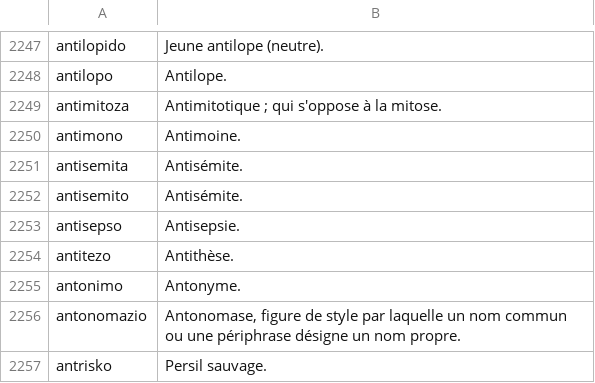
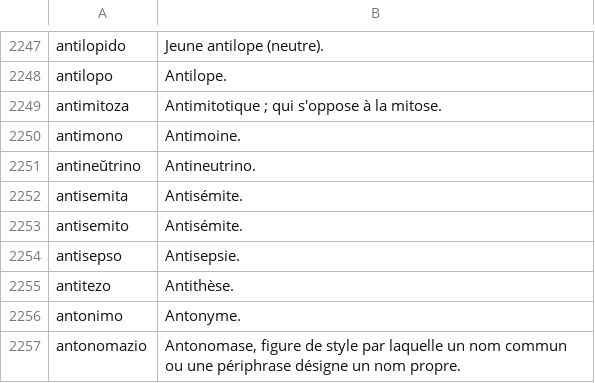
Before and after one commit to kotchwane/bona-vortaro, a TSV file: app/src/main/assets/vikivortaro/eo-fr.tsv, drawn as a sheet; only a part is shown, gaps mark what is left out; the shorter side is filled out with more unchanged rows.

```diff
--- a/app/src/main/assets/vikivortaro/eo-fr.tsv
+++ b/app/src/main/assets/vikivortaro/eo-fr.tsv
@@ -2250,2 +2250,3 @@ antimitoza	Antimitotique ; qui s'oppose à la mitose.
 antimono	Antimoine.
+antineŭtrino	Antineutrino.
 antisemita	Antisémite.
```
Also changed, not shown: app/src/main/assets/vikivortaro/en-eo-not.tsv, app/src/main/assets/vikivortaro/en-eo.tsv, 4 other files.
